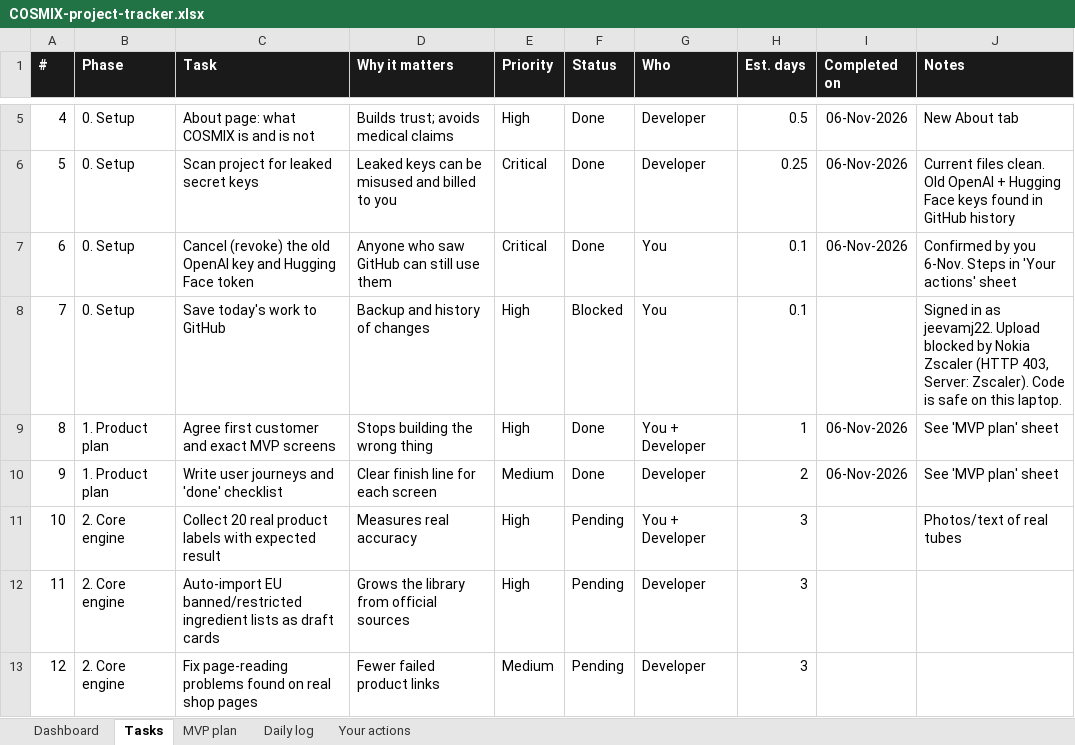
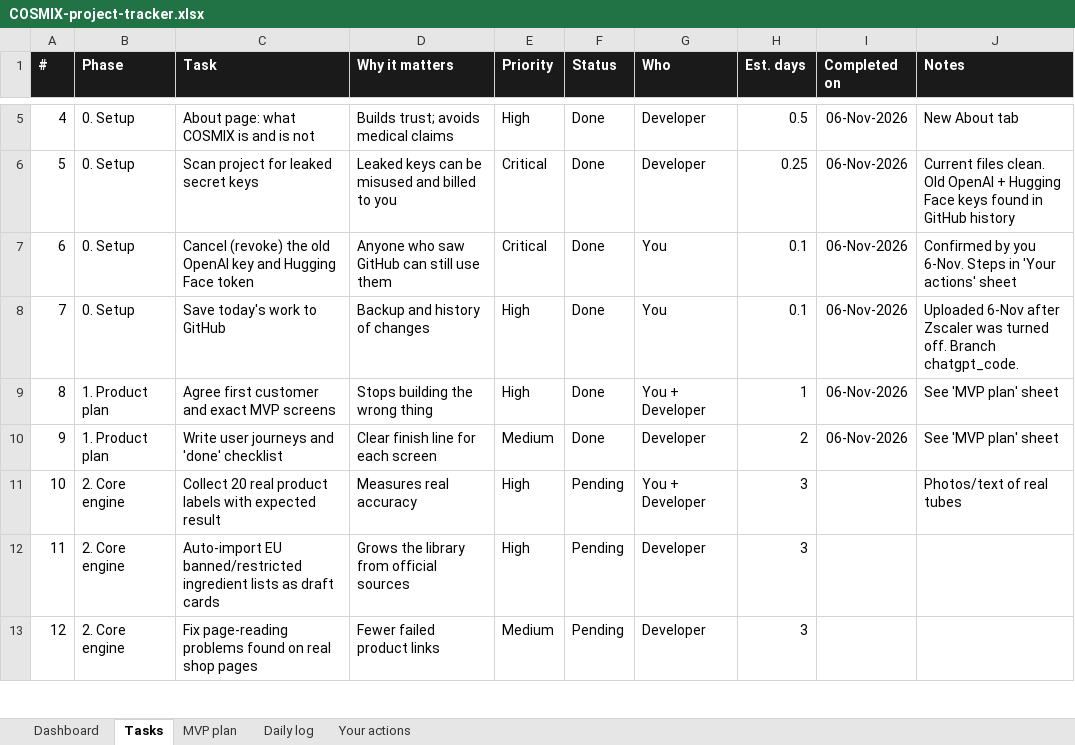
Before and after one commit to jeevamj22/COSMIX, an Excel workbook: docs/COSMIX-project-tracker.xlsx, sheet Tasks, drawn as a sheet; only a part is shown, gaps mark what is left out; values as stored, in another font and other column widths than the file's, no borders; conditional formats not drawn; the diff names each change by its address in the sheet, - before the commit and + after, or states it on an @@ line.

```diff
--- a/docs/COSMIX-project-tracker.xlsx (sheet Tasks)
+++ b/docs/COSMIX-project-tracker.xlsx (sheet Tasks)
-F8 (Status): Blocked
+F8 (Status): Done
-I8 (Completed on): (empty)
+I8 (Completed on): 06-Nov-2026
-J8 (Notes): Signed in as jeevamj22. Upload blocked by Nokia Zscaler (HTTP 403, Server: Zscaler). Code is safe on this laptop.
+J8 (Notes): Uploaded 6-Nov after Zscaler was turned off. Branch chatgpt_code.
```
Also changed, not shown: sheet Daily log.
